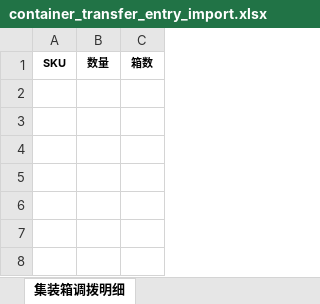
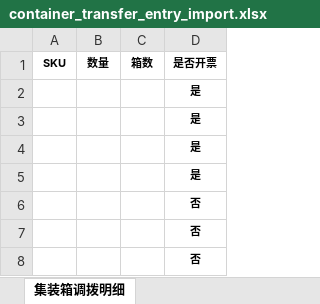
Before and after one commit to wanglihua/ebay-commerce-erp, an Excel workbook: static/excel-template/container_transfer_entry_import.xlsx, sheet 集装箱调拨明细, drawn as a sheet; values as stored, in another font and other column widths than the file's, no borders; the diff names each change by its address in the sheet, - before the commit and + after, or states it on an @@ line.

```diff
--- a/static/excel-template/container_transfer_entry_import.xlsx (sheet 集装箱调拨明细)
+++ b/static/excel-template/container_transfer_entry_import.xlsx (sheet 集装箱调拨明细)
+column D (是否开票), empty
+row 2:  |  |  | 是
+row 3:  |  |  | 是
+row 4:  |  |  | 是
+row 5:  |  |  | 是
+row 6:  |  |  | 否
+row 7:  |  |  | 否
+row 8:  |  |  | 否
```
Also changed, not shown: 1 other file.
